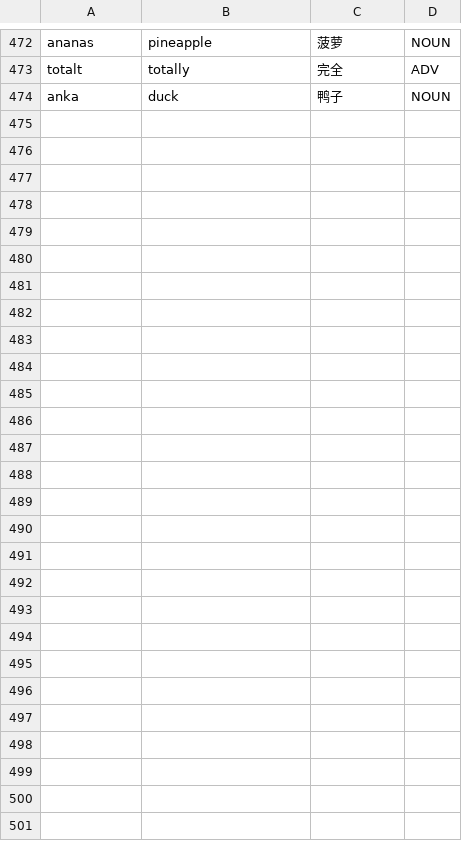
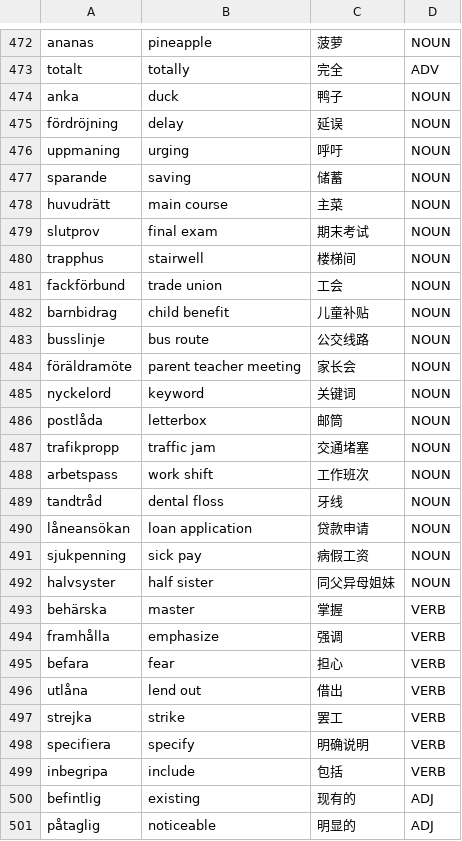
Before and after one commit to Jonathangadeaharder/VocabLevels, a CSV file: swedish/B1.1.csv, drawn as a sheet; only a part is shown, gaps mark what is left out.

```diff
--- a/swedish/B1.1.csv
+++ b/swedish/B1.1.csv
@@ -474 +474,28 @@ totalt,totally,完全,ADV
 anka,duck,鸭子,NOUN
+fördröjning,delay,延误,NOUN
+uppmaning,urging,呼吁,NOUN
+sparande,saving,储蓄,NOUN
+huvudrätt,main course,主菜,NOUN
+slutprov,final exam,期末考试,NOUN
+trapphus,stairwell,楼梯间,NOUN
+fackförbund,trade union,工会,NOUN
+barnbidrag,child benefit,儿童补贴,NOUN
+busslinje,bus route,公交线路,NOUN
+föräldramöte,parent teacher meeting,家长会,NOUN
+nyckelord,keyword,关键词,NOUN
+postlåda,letterbox,邮筒,NOUN
+trafikpropp,traffic jam,交通堵塞,NOUN
+arbetspass,work shift,工作班次,NOUN
+tandtråd,dental floss,牙线,NOUN
+låneansökan,loan application,贷款申请,NOUN
+sjukpenning,sick pay,病假工资,NOUN
+halvsyster,half sister,同父异母姐妹,NOUN
+behärska,master,掌握,VERB
+framhålla,emphasize,强调,VERB
+befara,fear,担心,VERB
+utlåna,lend out,借出,VERB
+strejka,strike,罢工,VERB
+specifiera,specify,明确说明,VERB
+inbegripa,include,包括,VERB
+befintlig,existing,现有的,ADJ
+påtaglig,noticeable,明显的,ADJ
```
Also changed, not shown: swedish/A2.csv, swedish/B1.2.csv, 1 other file.
